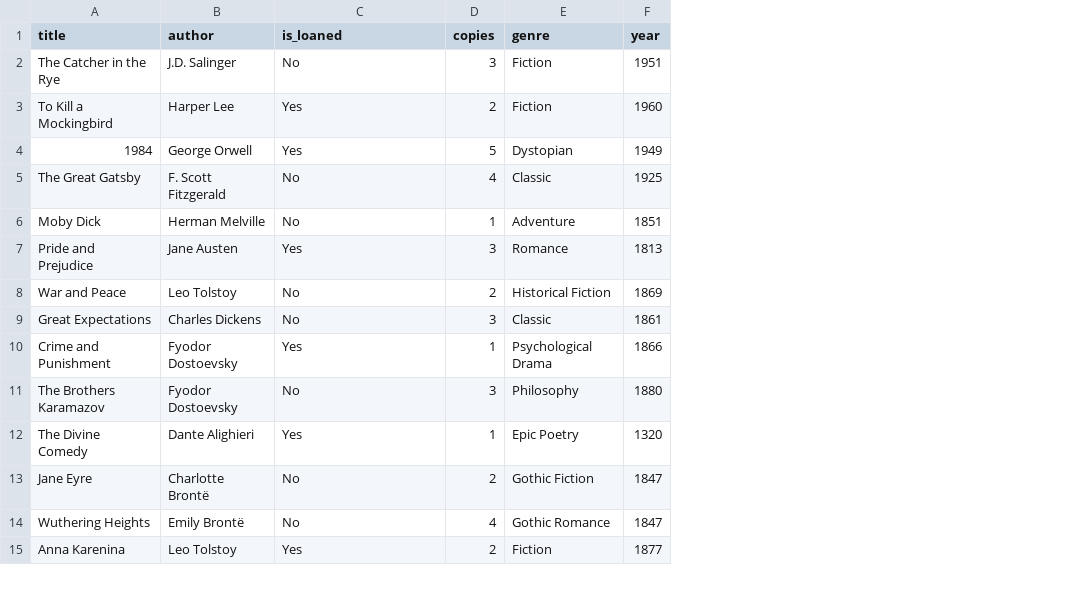
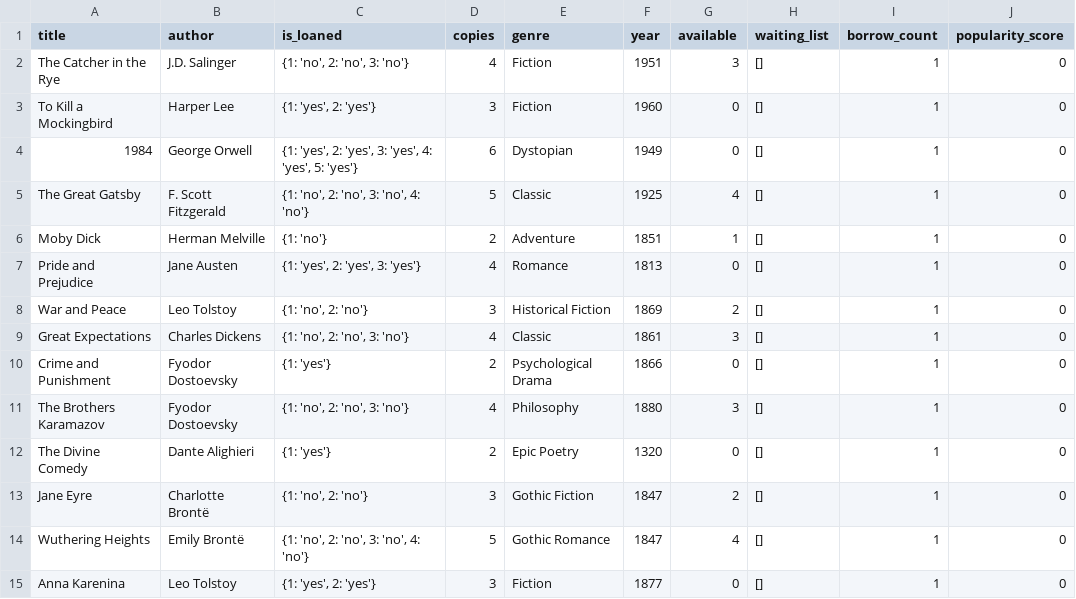
Before and after one commit to Alizanoa1234/library.OOP3, a CSV file: books.csv, drawn as a sheet; only a part is shown; the diff covers the shown part only; the diff names each change by its address in the sheet, - before the commit and + after, or states it on an @@ line.

```diff
--- a/books.csv
+++ b/books.csv
+column G (available), rows 2-15: 3 | 0 | 0 | 4 | 1 | 0 | 2 | 3 | 0 | 3 | 0 | 2 | 4 | 0
+column H (waiting_list), rows 2-15: all []
+column I (borrow_count), rows 2-15: all 1
+column J (popularity_score), rows 2-15: all 0
-C2 (is_loaned): No
+C2 (is_loaned): {1: 'no', 2: 'no', 3: 'no'}
-D2 (copies): 3
+D2 (copies): 4
-C3 (is_loaned): Yes
+C3 (is_loaned): {1: 'yes', 2: 'yes'}
-D3 (copies): 2
+D3 (copies): 3
-C4 (is_loaned): Yes
+C4 (is_loaned): {1: 'yes', 2: 'yes', 3: 'yes', 4: 'yes', 5: 'yes'}
-D4 (copies): 5
+D4 (copies): 6
-C5 (is_loaned): No
+C5 (is_loaned): {1: 'no', 2: 'no', 3: 'no', 4: 'no'}
-D5 (copies): 4
+D5 (copies): 5
-C6 (is_loaned): No
+C6 (is_loaned): {1: 'no'}
-D6 (copies): 1
+D6 (copies): 2
-C7 (is_loaned): Yes
+C7 (is_loaned): {1: 'yes', 2: 'yes', 3: 'yes'}
-D7 (copies): 3
+D7 (copies): 4
-C8 (is_loaned): No
+C8 (is_loaned): {1: 'no', 2: 'no'}
-D8 (copies): 2
+D8 (copies): 3
-C9 (is_loaned): No
+C9 (is_loaned): {1: 'no', 2: 'no', 3: 'no'}
-D9 (copies): 3
+D9 (copies): 4
-C10 (is_loaned): Yes
+C10 (is_loaned): {1: 'yes'}
-D10 (copies): 1
+D10 (copies): 2
-C11 (is_loaned): No
+C11 (is_loaned): {1: 'no', 2: 'no', 3: 'no'}
-D11 (copies): 3
+D11 (copies): 4
-C12 (is_loaned): Yes
+C12 (is_loaned): {1: 'yes'}
-D12 (copies): 1
+D12 (copies): 2
-C13 (is_loaned): No
+C13 (is_loaned): {1: 'no', 2: 'no'}
-D13 (copies): 2
+D13 (copies): 3
-C14 (is_loaned): No
+C14 (is_loaned): {1: 'no', 2: 'no', 3: 'no', 4: 'no'}
-D14 (copies): 4
+D14 (copies): 5
-C15 (is_loaned): Yes
+C15 (is_loaned): {1: 'yes', 2: 'yes'}
-D15 (copies): 2
+D15 (copies): 3
```
Also changed, not shown: 40 edited cells elsewhere in this file, 7 other files.
